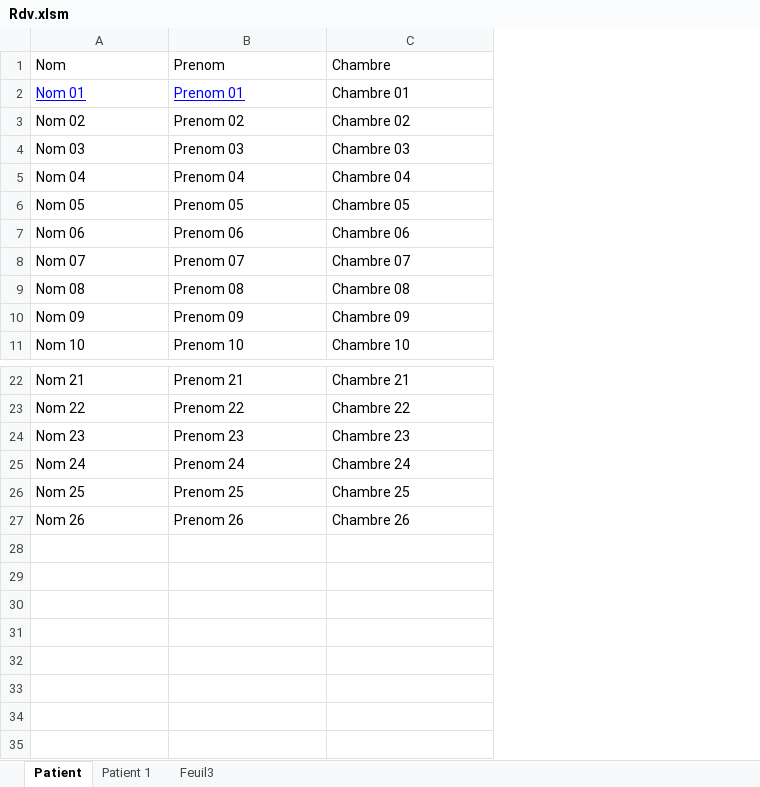
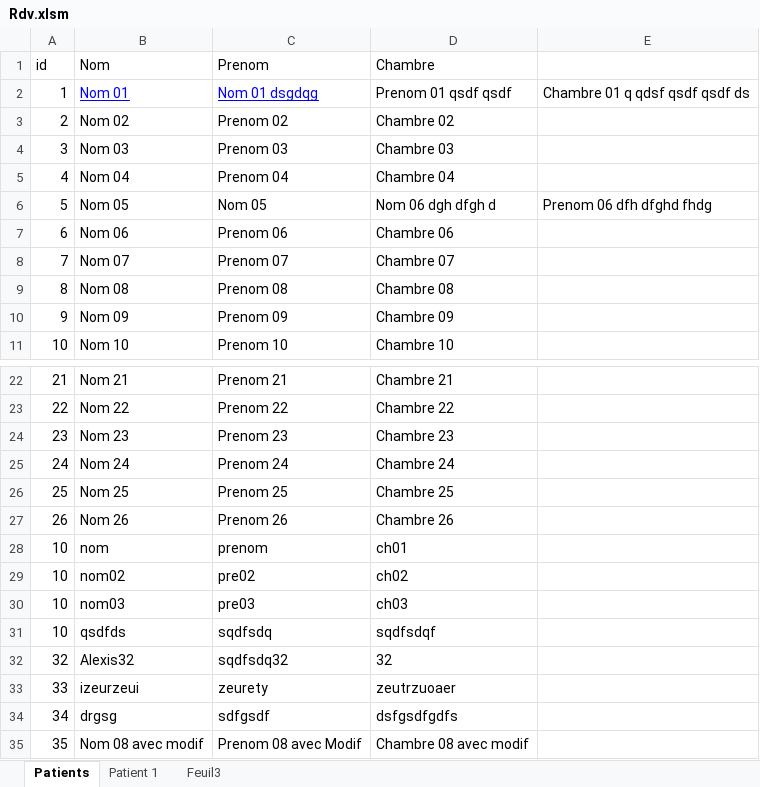
Before and after one commit to Alcrane/Agnes, an Excel workbook: Rdv.xlsm, sheet Patients, drawn as a sheet; only a part is shown, gaps mark what is left out; values as stored, in another font and other column widths than the file's, no borders; charts and pictures not drawn; addresses are those after the commit; the diff names each change by its address in the sheet, - before the commit and + after, or states it on an @@ line.

Commit message:
Modification RDV
qModif

```diff
--- a/Rdv.xlsm (sheet Patients)
+++ b/Rdv.xlsm (sheet Patients)
-sheet tab: Patient
+sheet tab: Patients
+column A (id), rows 2-11: 1 | 2 | 3 | 4 | 5 | 6 | 7 | 8 | 9 | 10; rows 22-27: 21 | 22 | 23 | 24 | 25 | 26
+column E, rows 2-6: Chambre 01 q qdsf qsdf qsdf ds |  |  |  | Prenom 06 dfh dfghd fhdg
-C2 (Prenom): Prenom 01
+C2 (Prenom): Nom 01 dsgdqg
-D2 (Chambre): Chambre 01
+D2 (Chambre): Prenom 01 qsdf qsdf
-C6 (Prenom): Prenom 05
+C6 (Prenom): Nom 05
-D6 (Chambre): Chambre 05
+D6 (Chambre): Nom 06 dgh dfgh d
+row 28: 10 | nom | prenom | ch01
+row 29: 10 | nom02 | pre02 | ch02
+row 30: 10 | nom03 | pre03 | ch03
+row 31: 10 | qsdfds | sqdfsdq | sqdfsdqf
+row 32: 32 | Alexis32 | sqdfsdq32 | 32
+row 33: 33 | izeurzeui | zeurety | zeutrzuoaer
+row 34: 34 | drgsg | sdfgsdf | dsfgsdfgdfs
+row 35: 35 | Nom 08 avec modif | Prenom 08 avec Modif | Chambre 08 avec modif
```
Also changed, not shown: charts or pictures, Formulaire_Perso.xlsm, 1 other file.
